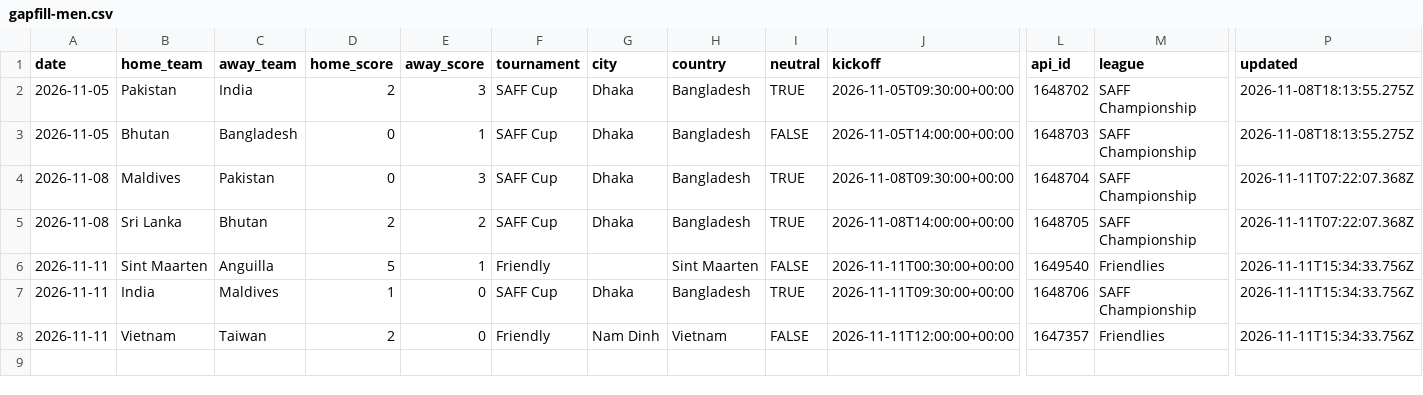
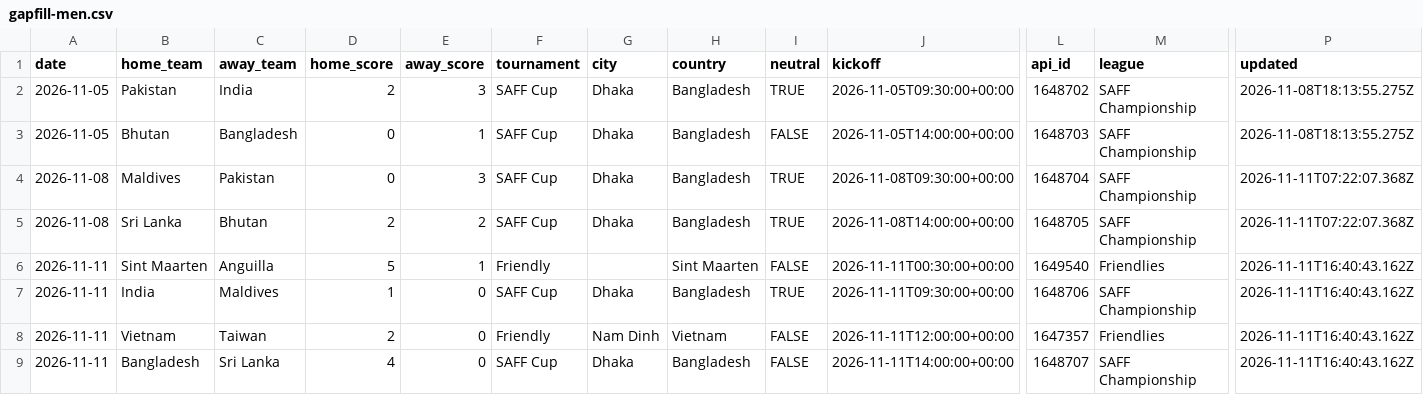
Before and after one commit to formlinedata/formline, a CSV file: build/store/gapfill-men.csv, drawn as a sheet; only a part is shown, gaps mark what is left out; rows hold the shown columns only; the diff names each change by its address in the sheet, - before the commit and + after, or states it on an @@ line.

Commit message:
Match-day data 2026-11-11 16:41

```diff
--- a/build/store/gapfill-men.csv
+++ b/build/store/gapfill-men.csv
-P6:P8 (updated): 2026-11-11T15:34:33.756Z
+P6:P8 (updated): 2026-11-11T16:40:43.162Z
+row 9: 2026-11-11 | Bangladesh | Sri Lanka | 4 | 0 | SAFF Cup | Dhaka | Bangladesh | FALSE | 2026-11-11T14:00:00+00:00 | 1648707 | SAFF Championship | 2026-11-11T16:40:43.162Z
```
Also changed, not shown: build/store/gapfill-women.csv, 36 other files.
